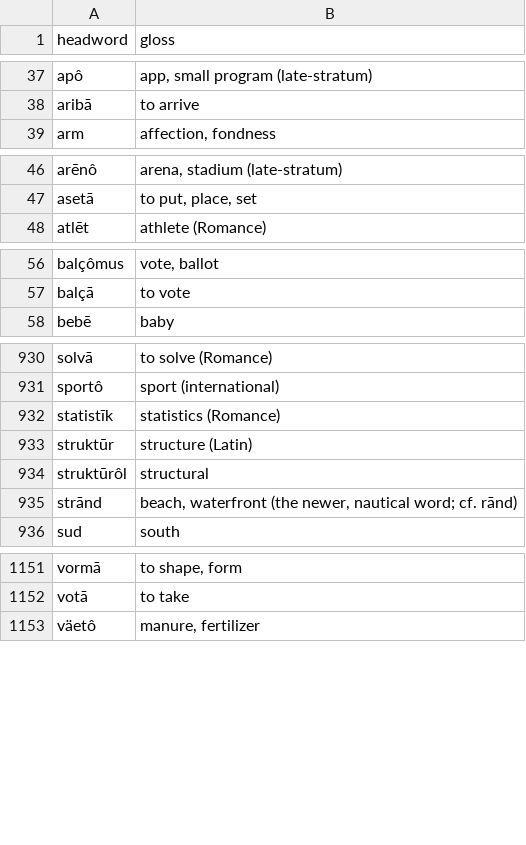
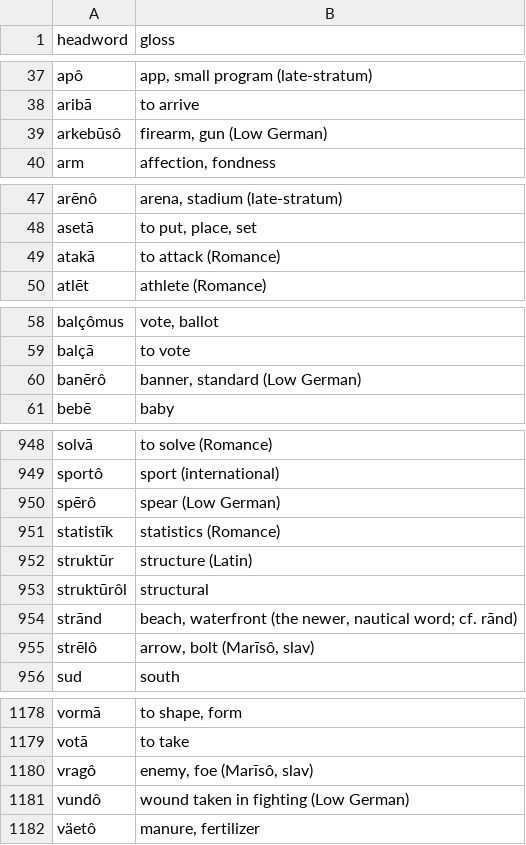
Before and after one commit to quarterback/kels, a TSV file: data/dictionary.tsv, drawn as a sheet; only a part is shown, gaps mark what is left out; the diff covers the shown part only; the diff names each change by its address in the sheet, - before the commit and + after, or states it on an @@ line.

```diff
--- a/data/dictionary.tsv
+++ b/data/dictionary.tsv
+row 39: arkebūsô | firearm, gun (Low German)
+row 49: atakā | to attack (Romance)
+row 60: banērô | banner, standard (Low German)
+row 950: spērô | spear (Low German)
+row 955: strēlô | arrow, bolt (Marīsô, slav)
+row 1180: vragô | enemy, foe (Marīsô, slav)
+row 1181: vundô | wound taken in fighting (Low German)
```
Also changed, not shown: 22 added rows elsewhere in this file, 15 other files.
